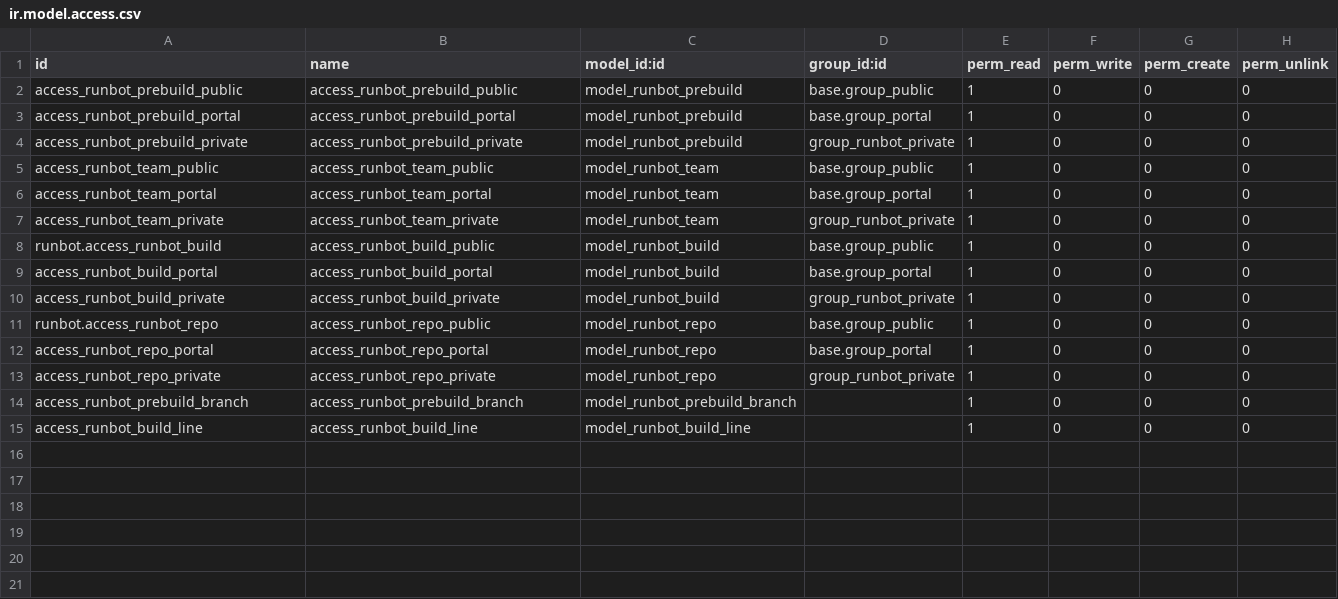
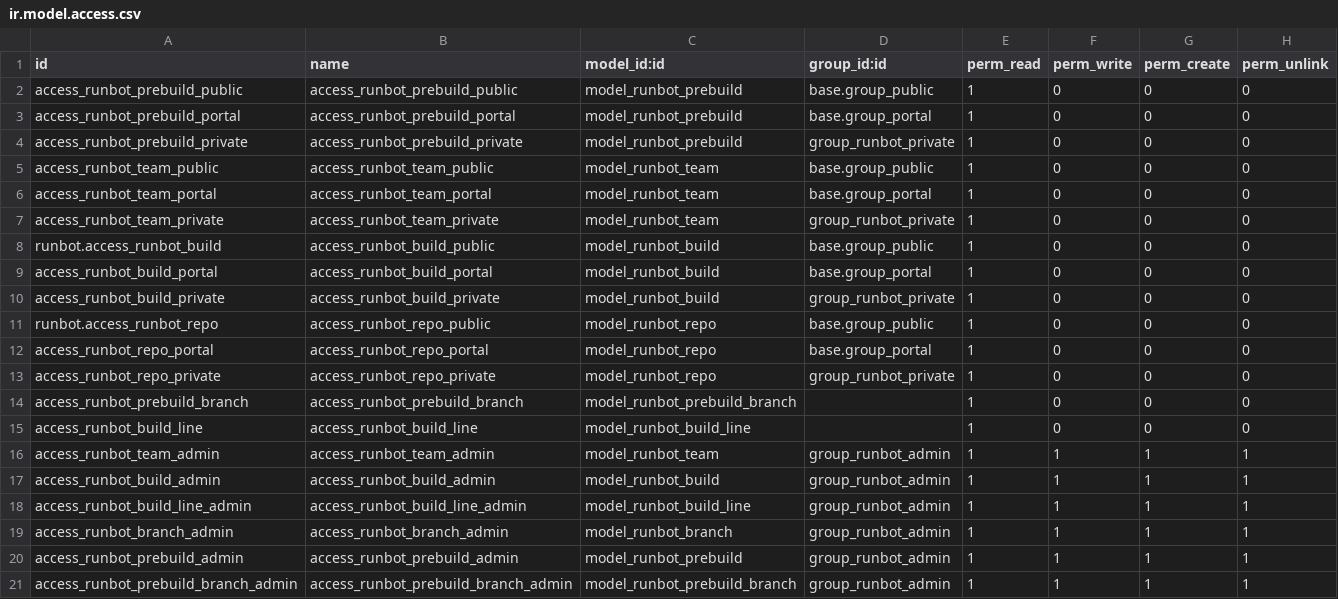
Before and after one commit to vauxoo-dev/odoo-extra, a CSV file: runbot_prebuild/security/ir.model.access.csv, drawn as a sheet; the diff names each change by its address in the sheet, - before the commit and + after, or states it on an @@ line.

Commit message:
[IMP] runbot_prebuild: Added conceptually new security elements for runbot admin

```diff
--- a/runbot_prebuild/security/ir.model.access.csv
+++ b/runbot_prebuild/security/ir.model.access.csv
+row 16: access_runbot_team_admin | access_runbot_team_admin | model_runbot_team | group_runbot_admin | 1 | 1 | 1 | 1
+row 17: access_runbot_build_admin | access_runbot_build_admin | model_runbot_build | group_runbot_admin | 1 | 1 | 1 | 1
+row 18: access_runbot_build_line_admin | access_runbot_build_line_admin | model_runbot_build_line | group_runbot_admin | 1 | 1 | 1 | 1
+row 19: access_runbot_branch_admin | access_runbot_branch_admin | model_runbot_branch | group_runbot_admin | 1 | 1 | 1 | 1
+row 20: access_runbot_prebuild_admin | access_runbot_prebuild_admin | model_runbot_prebuild | group_runbot_admin | 1 | 1 | 1 | 1
+row 21: access_runbot_prebuild_branch_admin | access_runbot_prebuild_branch_admin | model_runbot_prebuild_branch | group_runbot_admin | 1 | 1 | 1 | 1
```
Also changed, not shown: 1 other file.
